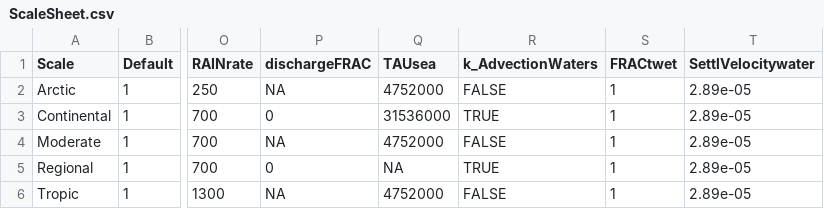
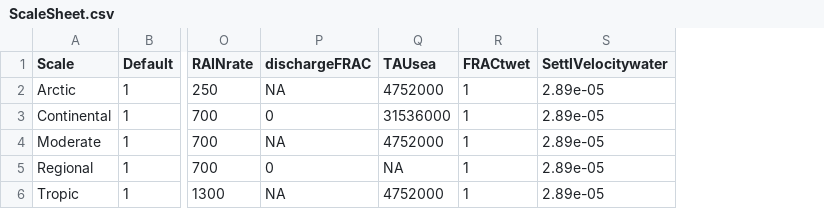
Before and after one commit to rivm-syso/SBooScripts, a CSV file: data/ScaleSheet.csv, drawn as a sheet; only a part is shown, gaps mark what is left out; the diff names each change by its address in the sheet, - before the commit and + after, or states it on an @@ line.

```diff
--- a/data/ScaleSheet.csv
+++ b/data/ScaleSheet.csv
-column R (k_AdvectionWaters), rows 2-6: FALSE | TRUE | FALSE | TRUE | FALSE
```
Also changed, not shown: data/ScaleProcesses.csv, data/SubCompartProcesses.csv, 5 other files.
